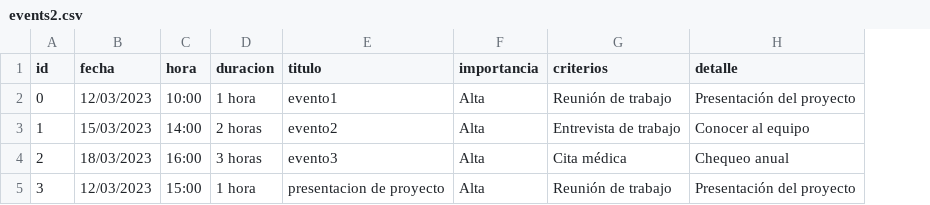
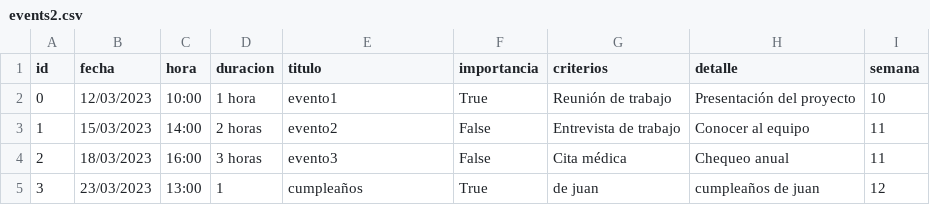
Before and after one commit to kryptyko/upateco, a CSV file: pruebas agenda/events2.csv, drawn as a sheet; the diff names each change by its address in the sheet, - before the commit and + after, or states it on an @@ line.

```diff
--- a/pruebas agenda/events2.csv
+++ b/pruebas agenda/events2.csv
+column I (semana), rows 2-5: 10 | 11 | 11 | 12
-F2 (importancia): Alta
+F2 (importancia): True
-F3:F4 (importancia): Alta
+F3:F4 (importancia): False
-B5 (fecha): 12/03/2023
+B5 (fecha): 23/03/2023
-C5 (hora): 15:00
+C5 (hora): 13:00
-D5 (duracion): 1 hora
+D5 (duracion): 1
-E5 (titulo): presentacion de proyecto
+E5 (titulo): cumpleaños
-F5 (importancia): Alta
+F5 (importancia): True
-G5 (criterios): Reunión de trabajo
+G5 (criterios): de juan
-H5 (detalle): Presentación del proyecto
+H5 (detalle): cumpleaños de juan
```
Also changed, not shown: 1 other file.
